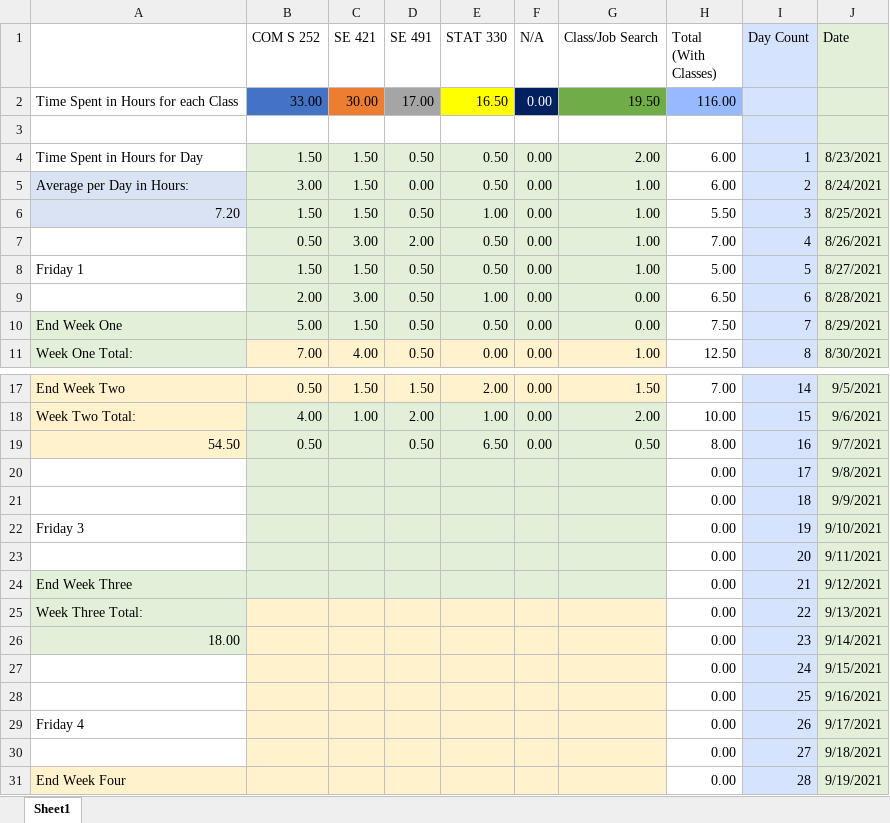
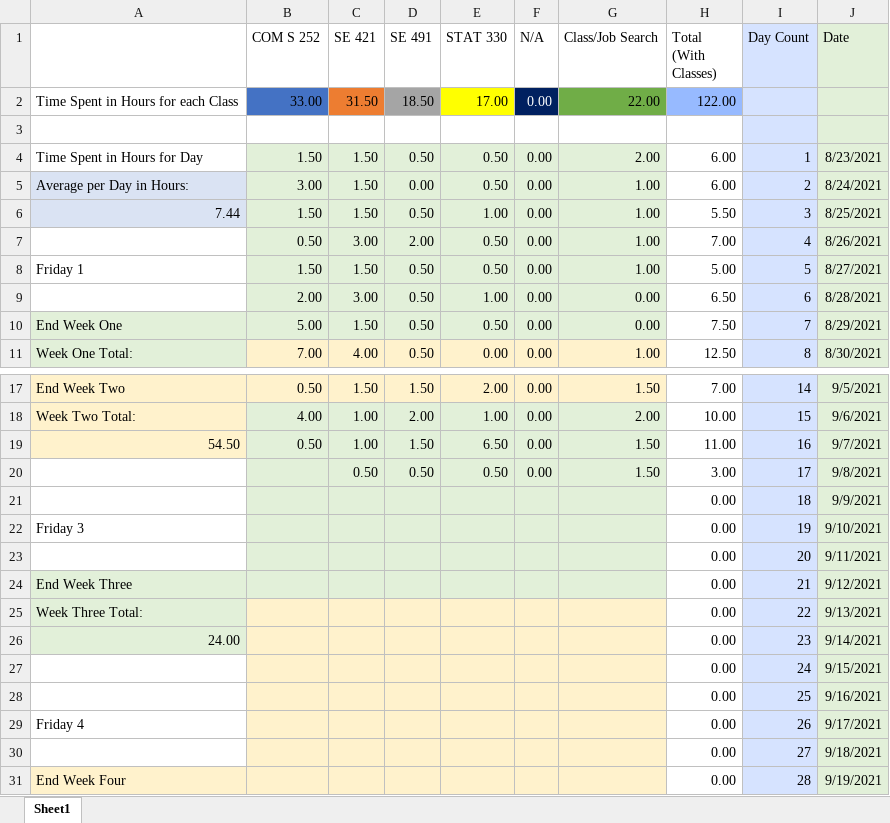
Before and after one commit to mghoskins/mghoskins-Data, an Excel workbook: CollegeSemesterWork/TimeSpentWorkingSemester7.xlsx, sheet Sheet1, drawn as a sheet; only a part is shown, gaps mark what is left out; values as stored, in another font and other column widths than the file's, no borders; charts and pictures and conditional formats not drawn; removed rows and columns are numbered as before the commit, all else as after; the diff names each change by its address in the sheet, - before the commit and + after, or states it on an @@ line.

Commit message:
morning update

```diff
--- a/CollegeSemesterWork/TimeSpentWorkingSemester7.xlsx (sheet Sheet1)
+++ b/CollegeSemesterWork/TimeSpentWorkingSemester7.xlsx (sheet Sheet1)
-C2 (SE 421): 30.00
+C2 (SE 421): 31.50
-D2 (SE 491): 17.00
+D2 (SE 491): 18.50
-E2 (STAT 330): 16.50
+E2 (STAT 330): 17.00
-G2 (Class/Job Search): 19.50
+G2 (Class/Job Search): 22.00
-H2 (Total (With Classes)): 116.00
+H2 (Total (With Classes)): 122.00
-A6: 7.20
+A6: 7.44
-C19 (SE 421): (empty)
+C19 (SE 421): 1.00
-D19 (SE 491): 0.50
+D19 (SE 491): 1.50
-G19 (Class/Job Search): 0.50
+G19 (Class/Job Search): 1.50
-H19 (Total (With Classes)): 8.00
+H19 (Total (With Classes)): 11.00
-row 20:  |  |  |  |  |  |  | 0.00 | 17 | 9/8/2021
+row 20:  |  | 0.50 | 0.50 | 0.50 | 0.00 | 1.50 | 3.00 | 17 | 9/8/2021
-A26: 18.00
+A26: 24.00
```
Also changed, not shown: charts or pictures.
